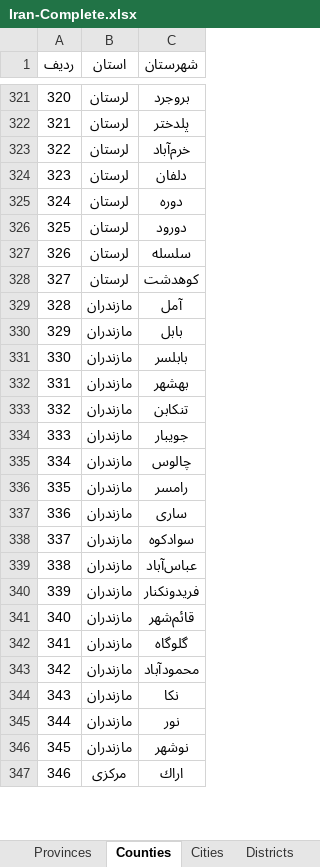
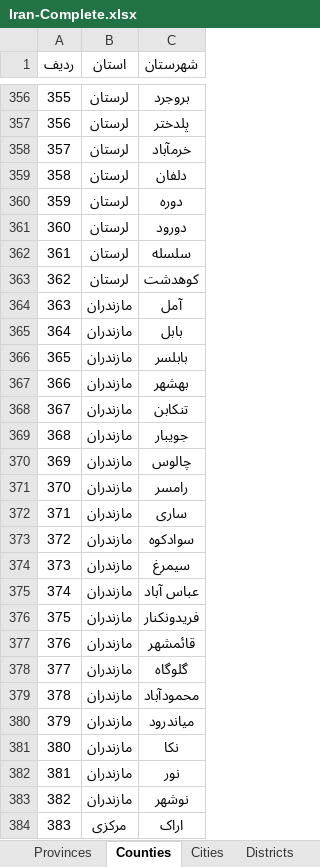
Before and after one commit to Ermile/Iran-Divisions, an Excel workbook: Iran-Complete.xlsx, sheet Counties, drawn as a sheet; only a part is shown, gaps mark what is left out; values as stored, in another font and other column widths than the file's, no borders; table styles not drawn; removed rows and columns are numbered as before the commit, all else as after; the diff covers the shown part only; the diff names each change by its address in the sheet, - before the commit and + after, or states it on an @@ line.

Commit message:
complete list of iran Counties

```diff
--- a/Iran-Complete.xlsx (sheet Counties)
+++ b/Iran-Complete.xlsx (sheet Counties)
@@ column A (ردیف) renumbered from row 17 down @@
-C358 (شهرستان): خرم‌آباد
+C358 (شهرستان): خرمآباد
-C363 (شهرستان): كوهدشت
+C363 (شهرستان): کوهدشت
-C368 (شهرستان): تنكابن
+C368 (شهرستان): تنکابن
-C373 (شهرستان): سوادكوه
+C373 (شهرستان): سوادکوه
+row 374: 373 | مازندران | سیمرغ
-C375 (شهرستان): عباس‌آباد
+C375 (شهرستان): عباس آباد
-C376 (شهرستان): فریدونكنار
+C376 (شهرستان): فریدونکنار
-C377 (شهرستان): قائم‌شهر
+C377 (شهرستان): قائمشهر
-C379 (شهرستان): محمود‌آباد
+C379 (شهرستان): محمودآباد
+row 380: 379 | مازندران | میاندرود
-C381 (شهرستان): نكا
+C381 (شهرستان): نکا
-row 347: 346 | مركزی | اراك
+row 384: 383 | مرکزی | اراک
```
Also changed, not shown: 42 added rows, 7 removed rows and 142 edited cells elsewhere in this sheet, sheet Cities, sheet Complete, sheet Provinces, formulas that keep their value, 2 other files.
